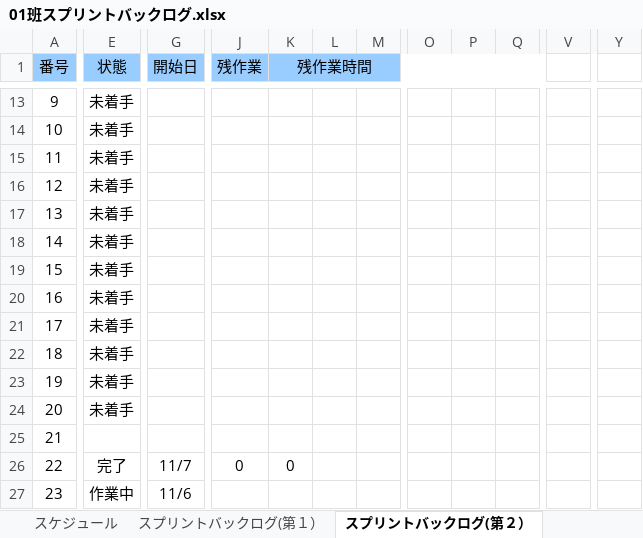
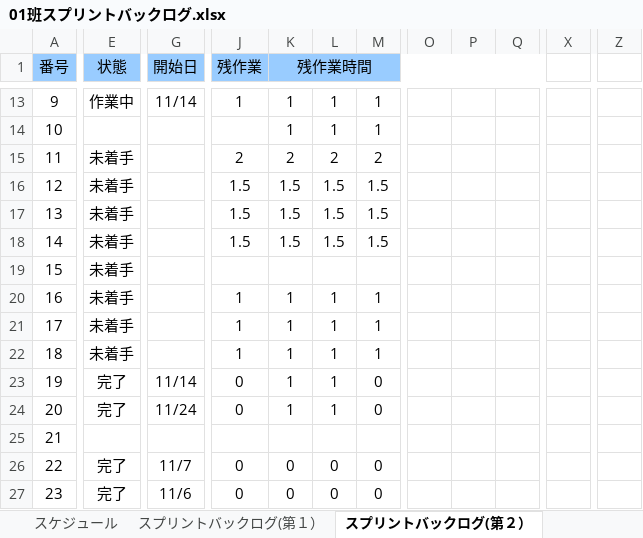
Before and after one commit to gamecppteam01/mygame, an Excel workbook: Document/01班スプリントバックログ.xlsx, sheet スプリントバックログ(第２）, drawn as a sheet; only a part is shown, gaps mark what is left out; values as stored, in another font and other column widths than the file's, no borders; charts and pictures and conditional formats not drawn; removed rows and columns are numbered as before the commit, all else as after; rows hold the shown columns only; the diff covers the shown part only; the diff names each change by its address in the sheet, - before the commit and + after, or states it on an @@ line.

```diff
--- a/Document/01班スプリントバックログ.xlsx (sheet スプリントバックログ(第２）)
+++ b/Document/01班スプリントバックログ.xlsx (sheet スプリントバックログ(第２）)
-column V, empty
+column X, empty
-column Y, empty
+column Z, empty
-K1:Q1 merged
+K1:T1 merged
-O1:Q1 fill: none
+O1:Q1 fill: #99CCFF
-E13 (状態): 未着手
+E13 (状態): 作業中
-G13 (開始日): (empty)
+G13 (開始日): 11/14
-J13 (残作業): (empty)
+J13 (残作業): 1
-K13 (残作業時間): (empty)
+K13 (残作業時間): 1
-L13: (empty)
+L13: 1
-M13: (empty)
+M13: 1
-row 14: 10 | 未着手
+row 14: 10 |  |  |  | 1 | 1 | 1
-J15 (残作業): (empty)
+J15 (残作業): 2
-K15 (残作業時間): (empty)
+K15 (残作業時間): 2
-L15: (empty)
+L15: 2
-M15: (empty)
+M15: 2
-J16:J18 (残作業): (empty)
+J16:J18 (残作業): 1.5
-K16:K18 (残作業時間): (empty)
+K16:K18 (残作業時間): 1.5
-L16:L18: (empty)
+L16:L18: 1.5
-M16:M18: (empty)
+M16:M18: 1.5
-J20:J22 (残作業): (empty)
+J20:J22 (残作業): 1
-K20:K24 (残作業時間): (empty)
+K20:K24 (残作業時間): 1
-L20:L24: (empty)
+L20:L24: 1
-M20:M22: (empty)
+M20:M22: 1
-E23:E24 (状態): 未着手
+E23:E24 (状態): 完了
-G23 (開始日): (empty)
+G23 (開始日): 11/14
-J23:J24 (残作業): (empty)
+J23:J24 (残作業): 0
-M23:M24: (empty)
+M23:M24: 0
-G24 (開始日): (empty)
+G24 (開始日): 11/24
-L26:L27: (empty)
+L26:L27: 0
-M26:M27: (empty)
+M26:M27: 0
-E27 (状態): 作業中
+E27 (状態): 完了
-J27 (残作業): (empty)
+J27 (残作業): 0
-K27 (残作業時間): (empty)
+K27 (残作業時間): 0
```
Also changed, not shown: 176 added rows, 27 removed rows, 1 added column, 1 removed column, 363 edited cells, cell formats and row numbers in column A elsewhere in this sheet, formulas that keep their value, charts or pictures.
